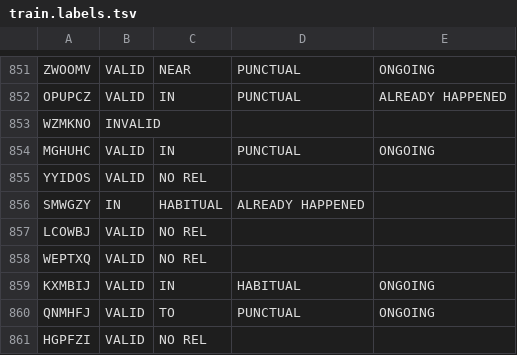
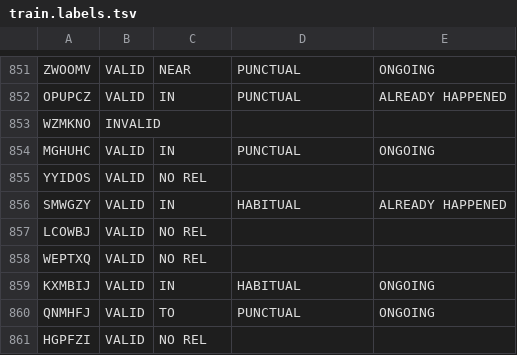
Before and after one commit to sandeepsoni/mobility-books, a TSV file: data/annotations/train.labels.tsv, drawn as a sheet; only a part is shown, gaps mark what is left out.

Commit message:
update the labels for one of the examples

```diff
--- a/data/annotations/train.labels.tsv
+++ b/data/annotations/train.labels.tsv
@@ -855,3 +855,3 @@ MGHUHC	VALID	IN	PUNCTUAL	ONGOING
 YYIDOS	VALID	NO REL		
-SMWGZY	IN	HABITUAL	ALREADY HAPPENED	
+SMWGZY	VALID	IN	HABITUAL	ALREADY HAPPENED	
 LCOWBJ	VALID	NO REL		
```
